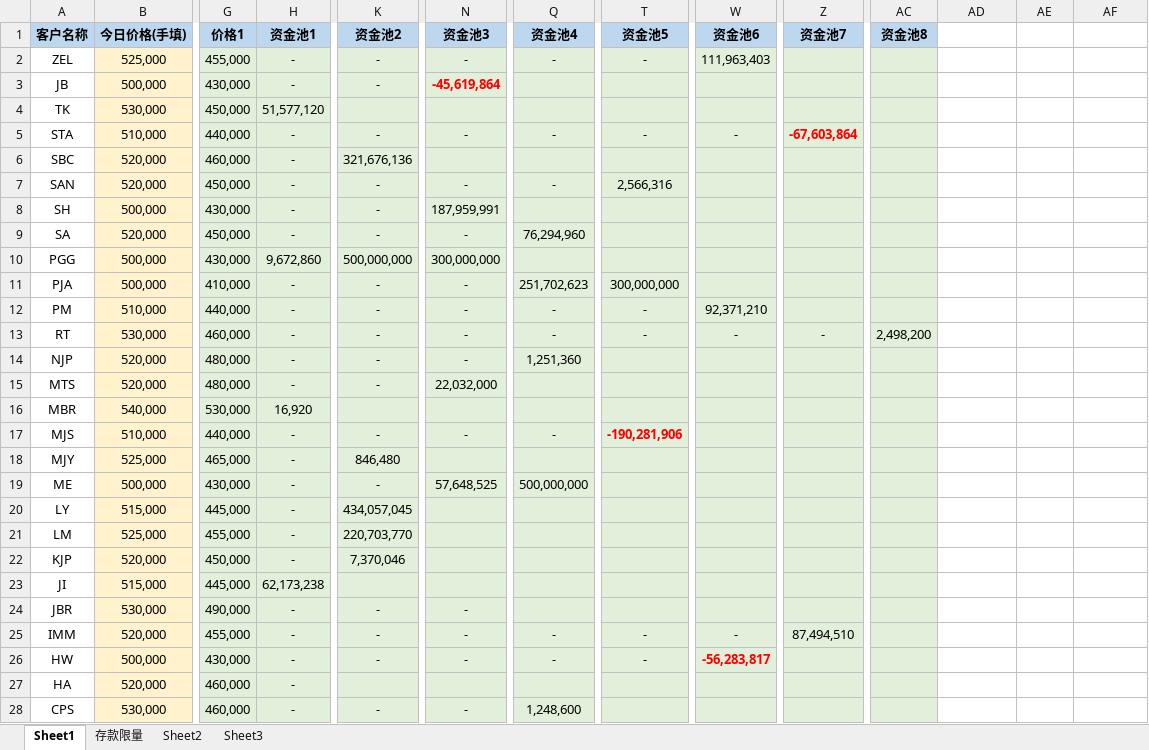
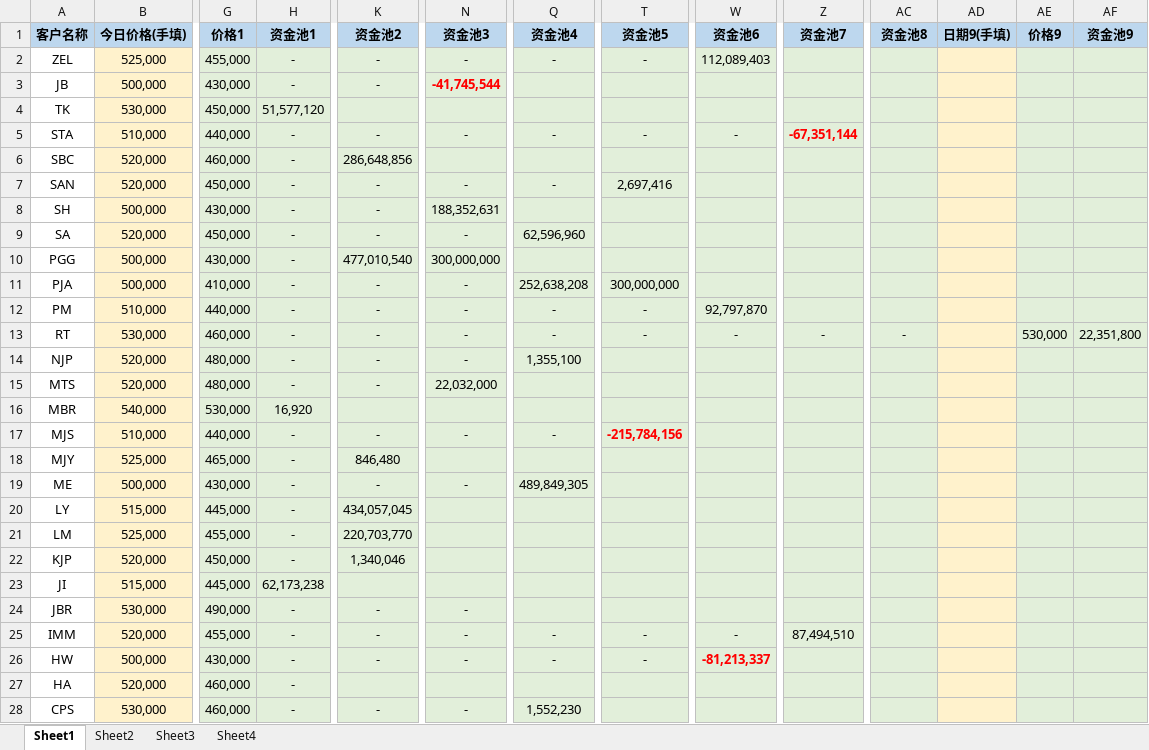
Before and after one commit to lianqi041009-hub/11, an Excel workbook: 11.xlsx, sheet Sheet1, drawn as a sheet; only a part is shown, gaps mark what is left out; values as stored, in another font and other column widths than the file's, no borders; the diff covers the shown part only; the diff names each change by its address in the sheet, - before the commit and + after, or states it on an @@ line.

```diff
--- a/11.xlsx (sheet Sheet1)
+++ b/11.xlsx (sheet Sheet1)
-sheet tab: 存款限量
+sheet tab: Sheet4
-AD1: (empty)
+AD1: 日期9(手填)
-AD1:AF1 fill: none
+AD1:AF1 fill: #BDD7EE
-AE1: (empty)
+AE1: 价格9
-AF1: (empty)
+AF1: 资金池9
-W2 (资金池6): 111,963,403
+W2 (资金池6): 112,089,403
-AD2:AD28 fill: none
+AD2:AD28 fill: #FFF2CC
-AE2:AF28 fill: none
+AE2:AF28 fill: #E2EFDA
-N3 (资金池3): -45,619,864
+N3 (资金池3): -41,745,544
-Z5 (资金池7): -67,603,864
+Z5 (资金池7): -67,351,144
-K6 (资金池2): 321,676,136
+K6 (资金池2): 286,648,856
-T7 (资金池5): 2,566,316
+T7 (资金池5): 2,697,416
-N8 (资金池3): 187,959,991
+N8 (资金池3): 188,352,631
-Q9 (资金池4): 76,294,960
+Q9 (资金池4): 62,596,960
-H10 (资金池1): 9,672,860
+H10 (资金池1): -
-K10 (资金池2): 500,000,000
+K10 (资金池2): 477,010,540
-Q11 (资金池4): 251,702,623
+Q11 (资金池4): 252,638,208
-W12 (资金池6): 92,371,210
+W12 (资金池6): 92,797,870
-AC13 (资金池8): 2,498,200
+AC13 (资金池8): -
-AE13 (价格9): (empty)
+AE13 (价格9): 530,000
-AF13 (资金池9): (empty)
+AF13 (资金池9): 22,351,800
-Q14 (资金池4): 1,251,360
+Q14 (资金池4): 1,355,100
-T17 (资金池5): -190,281,906
+T17 (资金池5): -215,784,156
-N19 (资金池3): 57,648,525
+N19 (资金池3): -
-Q19 (资金池4): 500,000,000
+Q19 (资金池4): 489,849,305
-K22 (资金池2): 7,370,046
+K22 (资金池2): 1,340,046
-W26 (资金池6): -56,283,817
+W26 (资金池6): -81,213,337
-Q28 (资金池4): 1,248,600
+Q28 (资金池4): 1,552,230
```
Also changed, not shown: 1 added row, 18 edited cells and cell formats elsewhere in this sheet, sheet Sheet2, sheet Sheet3, 1 other file.
